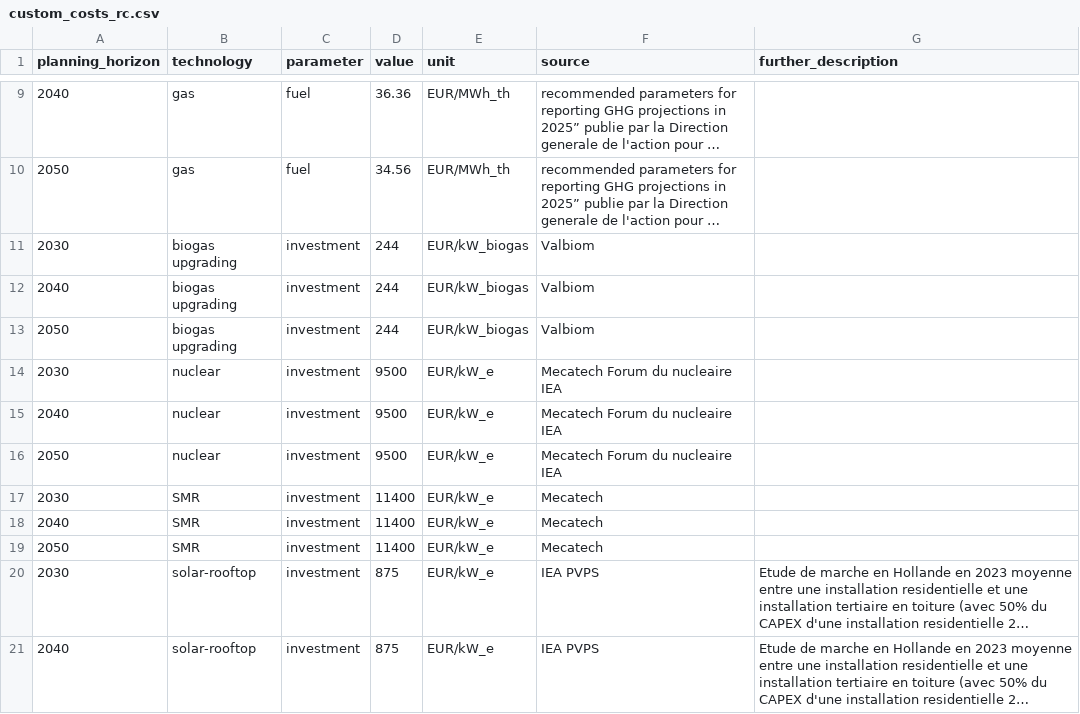
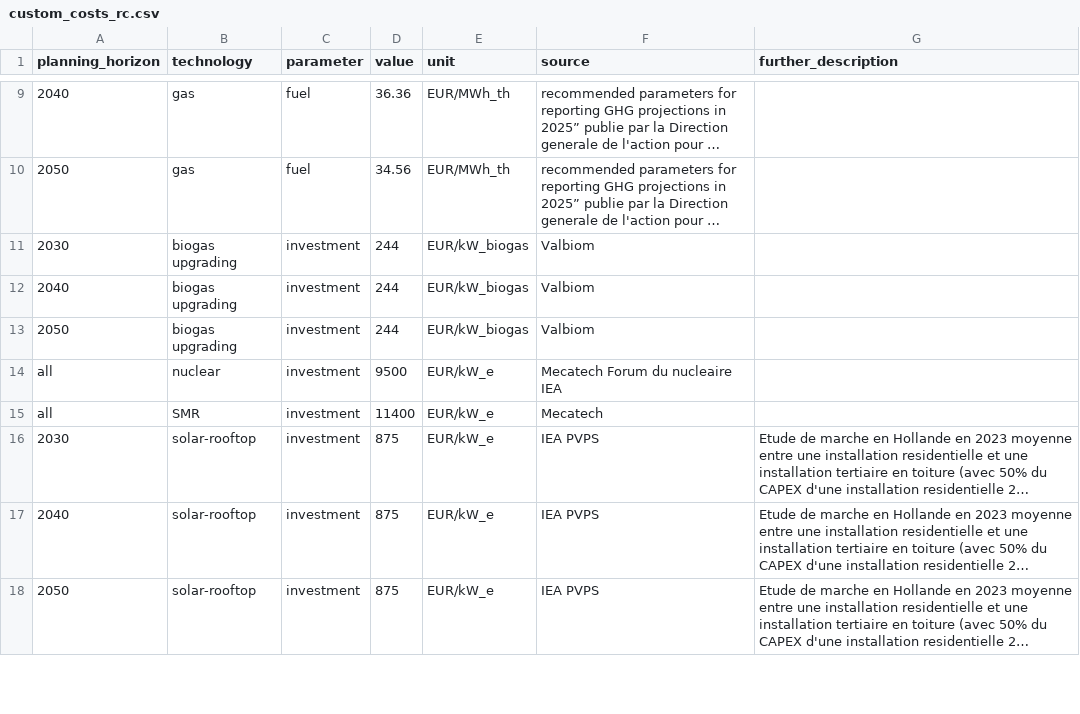
Before and after one commit to open-energy-transition/pypsa-wal, a CSV file: data/walloon/custom_costs_rc.csv, drawn as a sheet; only a part is shown, gaps mark what is left out; the shorter side is filled out with more unchanged rows; long unchanged cells end in …; removed rows and columns are numbered as before the commit, all else as after; the diff names each change by its address in the sheet, - before the commit and + after, or states it on an @@ line.

Commit message:
fix: set horizon for nuclear costs to "all"

```diff
--- a/data/walloon/custom_costs_rc.csv
+++ b/data/walloon/custom_costs_rc.csv
-A14 (planning_horizon): 2030
+A14 (planning_horizon): all
-row 15: 2040 | nuclear | investment | 9500 | EUR/kW_e | Mecatech Forum du nucleaire IEA
-row 16: 2050 | nuclear | investment | 9500 | EUR/kW_e | Mecatech Forum du nucleaire IEA
-A15 (planning_horizon): 2030
+A15 (planning_horizon): all
-row 18: 2040 | SMR | investment | 11400 | EUR/kW_e | Mecatech
-row 19: 2050 | SMR | investment | 11400 | EUR/kW_e | Mecatech
```
